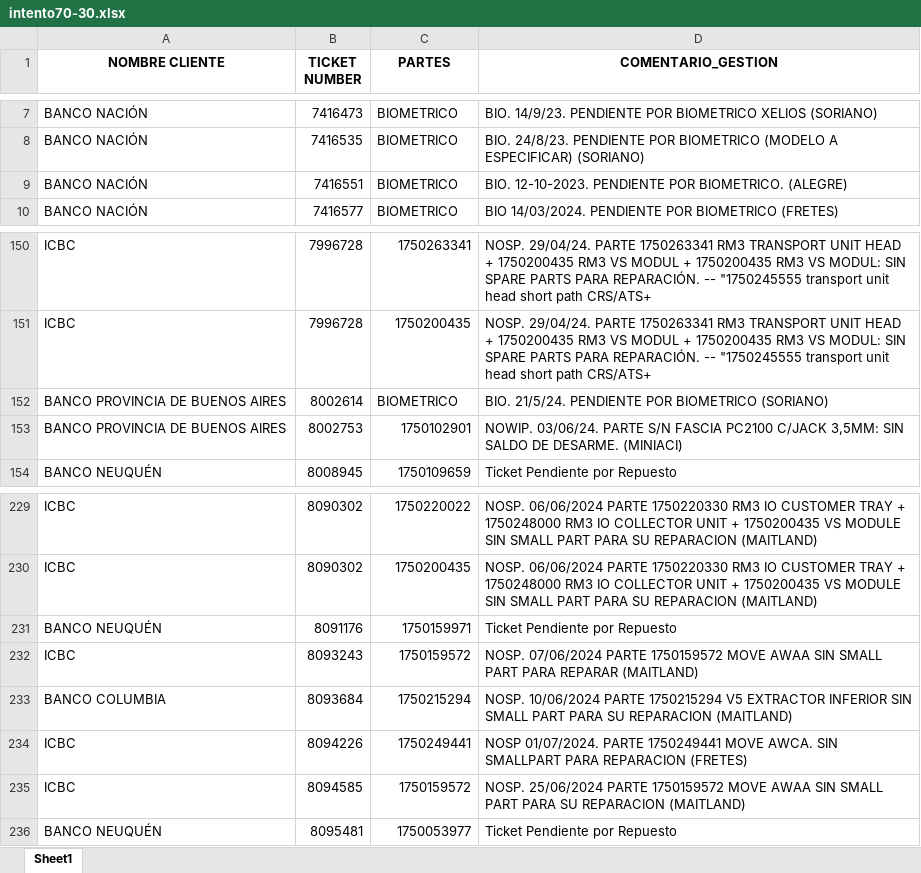
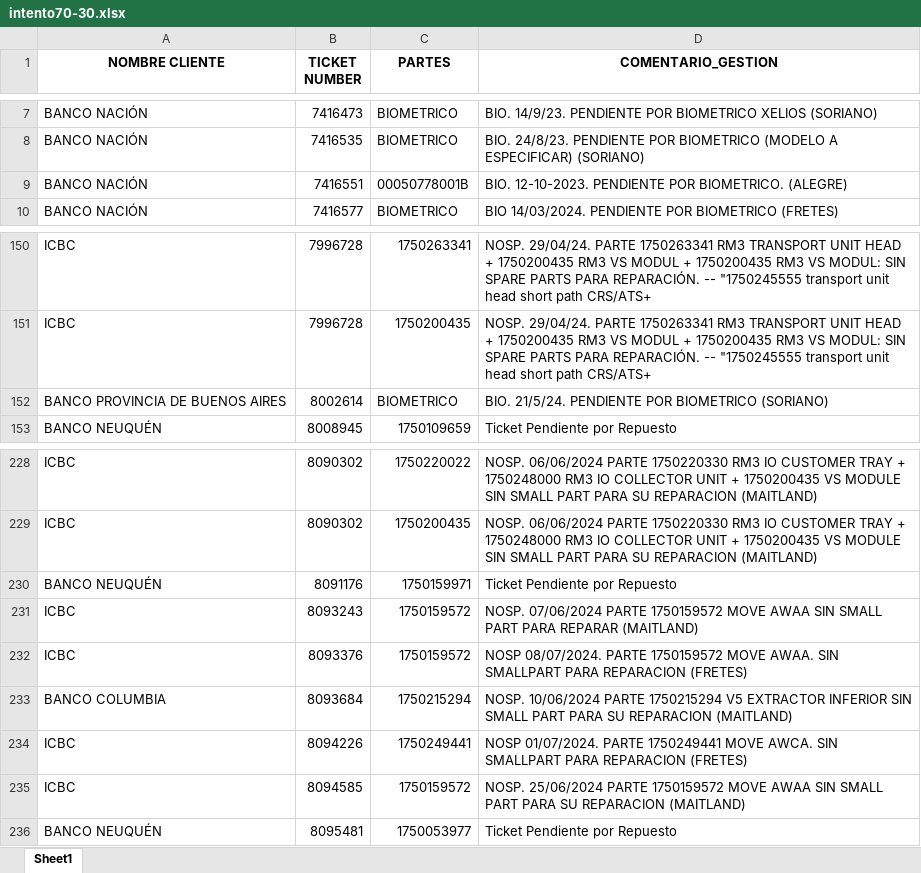
Before and after one commit to lucasrdrz/testdn, an Excel workbook: intento70-30.xlsx, sheet Sheet1, drawn as a sheet; only a part is shown, gaps mark what is left out; values as stored, in another font and other column widths than the file's, no borders; removed rows and columns are numbered as before the commit, all else as after; the diff covers the shown part only; the diff names each change by its address in the sheet, - before the commit and + after, or states it on an @@ line.

```diff
--- a/intento70-30.xlsx (sheet Sheet1)
+++ b/intento70-30.xlsx (sheet Sheet1)
-C9 (PARTES): BIOMETRICO
+C9 (PARTES): 00050778001B
-row 153: BANCO PROVINCIA DE BUENOS AIRES | 8002753 | 1750102901 | NOWIP. 03/06/24. PARTE S/N FASCIA PC2100 C/JACK 3,5MM: SIN SALDO DE DESARME. (MINIACI)
+row 232: ICBC | 8093376 | 1750159572 | NOSP 08/07/2024. PARTE 1750159572 MOVE AWAA. SIN SMALLPART PARA REPARACION (FRETES)
```
Also changed, not shown: 77 added rows, 35 removed rows and 6 edited cells elsewhere in this sheet, TicktesPendientes.xlsx, 1 other file.
